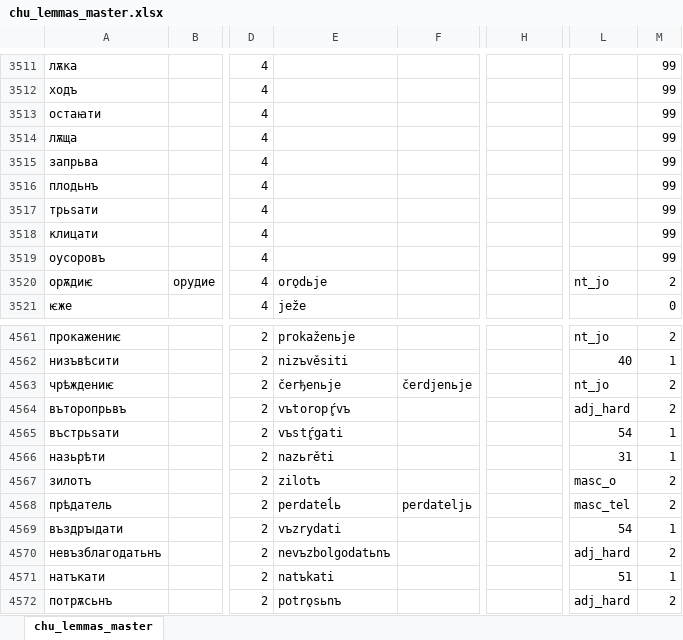
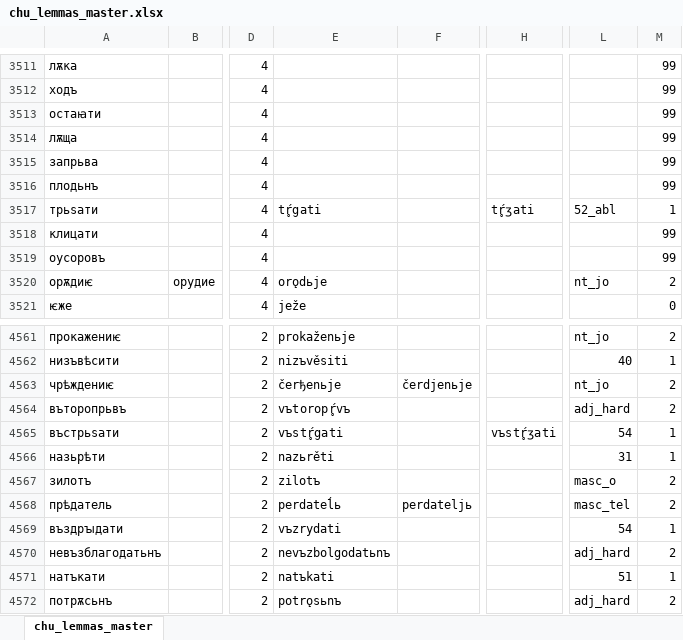
Before and after one commit to 12401453/torot_2023, an Excel workbook: lemma_lists/chu_lemmas_master.xlsx, sheet chu_lemmas_master, drawn as a sheet; only a part is shown, gaps mark what is left out; values as stored, in another font and other column widths than the file's, no borders; charts and pictures not drawn; the diff names each change by its address in the sheet, - before the commit and + after, or states it on an @@ line.

```diff
--- a/lemma_lists/chu_lemmas_master.xlsx (sheet chu_lemmas_master)
+++ b/lemma_lists/chu_lemmas_master.xlsx (sheet chu_lemmas_master)
-E3517: (empty)
+E3517: tŕ̥gati
-H3517: (empty)
+H3517: tŕ̥ʒati
-L3517: (empty)
+L3517: 52_abl
-M3517: 99
+M3517: 1
-H4565: (empty)
+H4565: vъstŕ̥ʒati
```
Also changed, not shown: 4 other files.
